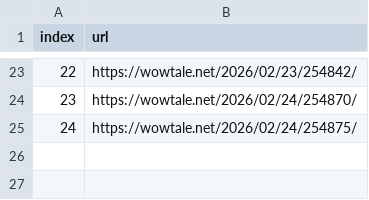
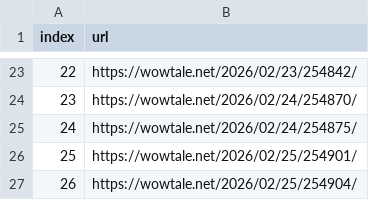
Before and after one commit to LFIntern/VC-News, a CSV file: wowtale_latest.csv, drawn as a sheet; only a part is shown, gaps mark what is left out; the diff names each change by its address in the sheet, - before the commit and + after, or states it on an @@ line.

```diff
--- a/wowtale_latest.csv
+++ b/wowtale_latest.csv
+row 26: 25 | https://wowtale.net/2026/02/25/254901/
+row 27: 26 | https://wowtale.net/2026/02/25/254904/
```
Also changed, not shown: wowtale_deals.csv.
